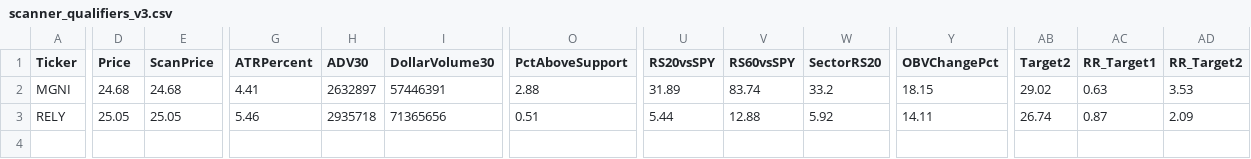
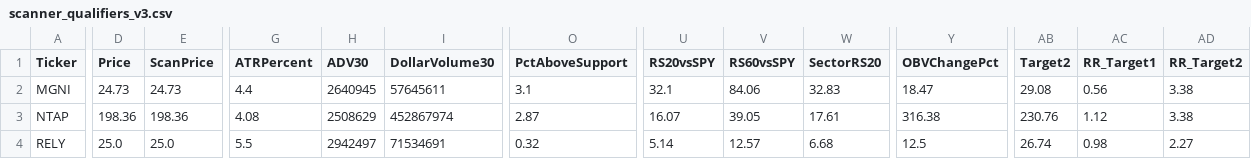
Before and after one commit to nryan63/stock-scanner-output, a CSV file: scanner_qualifiers_v3.csv, drawn as a sheet; only a part is shown, gaps mark what is left out; addresses are those after the commit; rows hold the shown columns only; the diff covers the shown part only; the diff names each change by its address in the sheet, - before the commit and + after, or states it on an @@ line.

```diff
--- a/scanner_qualifiers_v3.csv
+++ b/scanner_qualifiers_v3.csv
-D2 (Price): 24.68
+D2 (Price): 24.73
-E2 (ScanPrice): 24.68
+E2 (ScanPrice): 24.73
-G2 (ATRPercent): 4.41
+G2 (ATRPercent): 4.4
-H2 (ADV30): 2632897
+H2 (ADV30): 2640945
-I2 (DollarVolume30): 57446391
+I2 (DollarVolume30): 57645611
-O2 (PctAboveSupport): 2.88
+O2 (PctAboveSupport): 3.1
-U2 (RS20vsSPY): 31.89
+U2 (RS20vsSPY): 32.1
-V2 (RS60vsSPY): 83.74
+V2 (RS60vsSPY): 84.06
-W2 (SectorRS20): 33.2
+W2 (SectorRS20): 32.83
-Y2 (OBVChangePct): 18.15
+Y2 (OBVChangePct): 18.47
-AB2 (Target2): 29.02
+AB2 (Target2): 29.08
-AC2 (RR_Target1): 0.63
+AC2 (RR_Target1): 0.56
-AD2 (RR_Target2): 3.53
+AD2 (RR_Target2): 3.38
+row 3: NTAP | 198.36 | 198.36 | 4.08 | 2508629 | 452867974 | 2.87 | 16.07 | 39.05 | 17.61 | 316.38 | 230.76 | 1.12 | 3.38
-D4 (Price): 25.05
+D4 (Price): 25.0
-E4 (ScanPrice): 25.05
+E4 (ScanPrice): 25.0
-G4 (ATRPercent): 5.46
+G4 (ATRPercent): 5.5
-H4 (ADV30): 2935718
+H4 (ADV30): 2942497
-I4 (DollarVolume30): 71365656
+I4 (DollarVolume30): 71534691
-O4 (PctAboveSupport): 0.51
+O4 (PctAboveSupport): 0.32
-U4 (RS20vsSPY): 5.44
+U4 (RS20vsSPY): 5.14
-V4 (RS60vsSPY): 12.88
+V4 (RS60vsSPY): 12.57
-W4 (SectorRS20): 5.92
+W4 (SectorRS20): 6.68
-Y4 (OBVChangePct): 14.11
+Y4 (OBVChangePct): 12.5
-AC4 (RR_Target1): 0.87
+AC4 (RR_Target1): 0.98
-AD4 (RR_Target2): 2.09
+AD4 (RR_Target2): 2.27
```
Also changed, not shown: 2 edited cells elsewhere in this file, scanner_results_v3.csv, scanner_top5_v4.csv, 1 other file.
